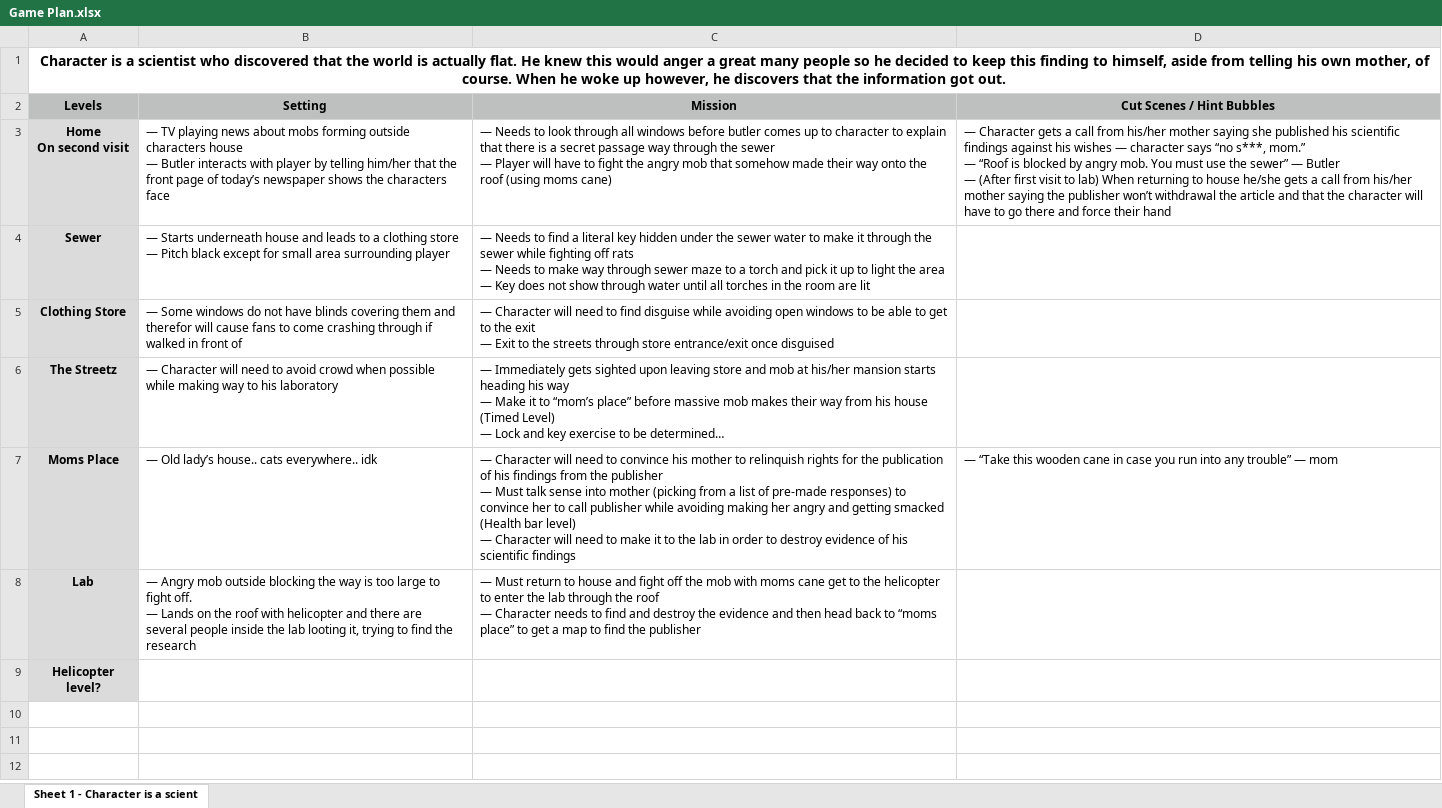
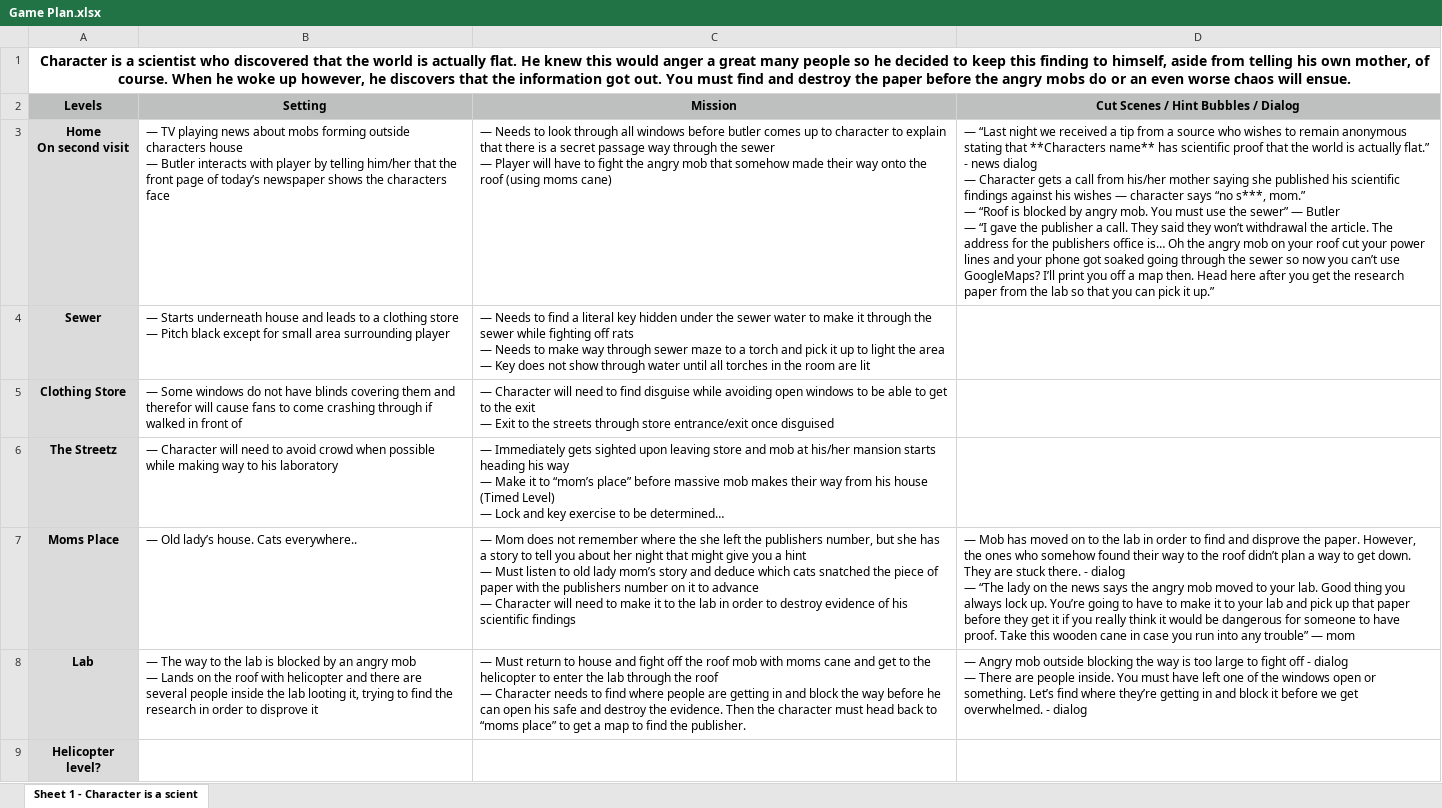
Before and after one commit to GBC7/GameProd2, an Excel workbook: Game Plan.xlsx, sheet Sheet 1 - Character is a scient, drawn as a sheet; values as stored, in another font and other column widths than the file's, no borders; ↵ is a line break in a cell; the diff names each change by its address in the sheet, - before the commit and + after, or states it on an @@ line.

Commit message:
Updated Game Plan Excel File
No changes made to .pages file, excel file updated to what I had written by last class in the pages file though.

```diff
--- a/Game Plan.xlsx (sheet Sheet 1 - Character is a scient)
+++ b/Game Plan.xlsx (sheet Sheet 1 - Character is a scient)
-A1 (Levels): …got out.
+A1 (Levels): …got out. You must find and destroy the paper before the angry mobs do or an even worse chaos will ensue.
-D2: Cut Scenes / Hint Bubbles
+D2: Cut Scenes / Hint Bubbles / Dialog
-D3: — Character gets a call from his/her mother saying she published his scientific findings against his wishes — character says “no s***, mom.” ↵ — “Roof is blocked by angry mob. You must use the sewer” — Butler ↵ — (After first visit to lab) When returning to house he/she gets a call from his/her mother saying the publisher won’t withdrawal the article and that the character will have to go there and force their hand
+D3: — “Last night we received a tip from a source who wishes to remain anonymous stating that **Characters name** has scientific proof that the world is actually flat.” - news dialog ↵ — Character gets a call from his/her mother saying she published his scientific findings against his wishes — character says “no s***, mom.” ↵ — “Roof is blocked by angry mob. You must use the sewer” — Butler ↵ — “I gave the publisher a call. They said they won’t withdrawal the article. The address for the publishers office is… Oh the angry mob on your roof cut your power lines and your phone got soaked going through the sewer so now you can’t use GoogleMaps? I’ll print you off a map then. Head here after you get the research paper from the lab so that you can pick it up.”
-B7 (Setting): — Old lady’s house.. cats everywhere.. idk
+B7 (Setting): — Old lady’s house. Cats everywhere..
-C7 (Mission): — Character will need to convince his mother to relinquish rights for the publication of his findings from the publisher ↵ — Must talk sense into mother (picking from a list of pre-made responses) to convince her to call publisher while avoiding making her angry and getting smacked (Health bar level) ↵ — Character…
+C7 (Mission): — Mom does not remember where the she left the publishers number, but she has a story to tell you about her night that might give you a hint ↵ — Must listen to old lady mom’s story and deduce which cats snatched the piece of paper with the publishers number on it to advance ↵ — Character…
-D7: — “Take this wooden…
+D7: — Mob has moved on to the lab in order to find and disprove the paper. However, the ones who somehow found their way to the roof didn’t plan a way to get down. They are stuck there. - dialog ↵ — “The lady on the news says the angry mob moved to your lab. Good thing you always lock up. You’re going to have to make it to your lab and pick up that paper before they get it if you really think it would be dangerous for someone to have proof. Take this wooden…
-B8 (Setting): — Angry mob outside blocking the way is too large to fight off. ↵ — Lands on the roof with helicopter and there are several people inside the lab looting it, trying to find the research
+B8 (Setting): — The way to the lab is blocked by an angry mob ↵ — Lands on the roof with helicopter and there are several people inside the lab looting it, trying to find the research in order to disprove it
-C8 (Mission): …off the mob with moms cane get to the helicopter to enter the lab through the roof ↵ — Character needs to find and destroy the evidence and then head back to “moms place” to get a map to find the publisher
+C8 (Mission): …off the roof mob with moms cane and get to the helicopter to enter the lab through the roof ↵ — Character needs to find where people are getting in and block the way before he can open his safe and destroy the evidence. Then the character must head back to “moms place” to get a map to find the publisher.
-D8: (empty)
+D8: — Angry mob outside blocking the way is too large to fight off - dialog ↵ — There are people inside. You must have left one of the windows open or something. Let’s find where they’re getting in and block it before we get overwhelmed. - dialog
```
Also changed, not shown: 1 other file.
